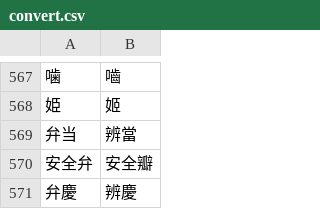
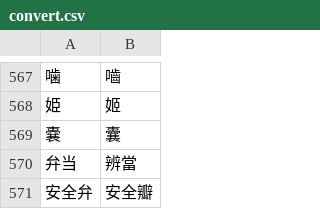
Before and after one commit to Ostrichbeta/kyujitai-conversion, a CSV file: convert.csv, drawn as a sheet; only a part is shown, gaps mark what is left out; the shorter side is filled out with more unchanged rows; the diff names each change by its address in the sheet, - before the commit and + after, or states it on an @@ line.

Commit message:
Added 嚢,囊

```diff
--- a/convert.csv
+++ b/convert.csv
+row 569: 嚢 | 囊
```
